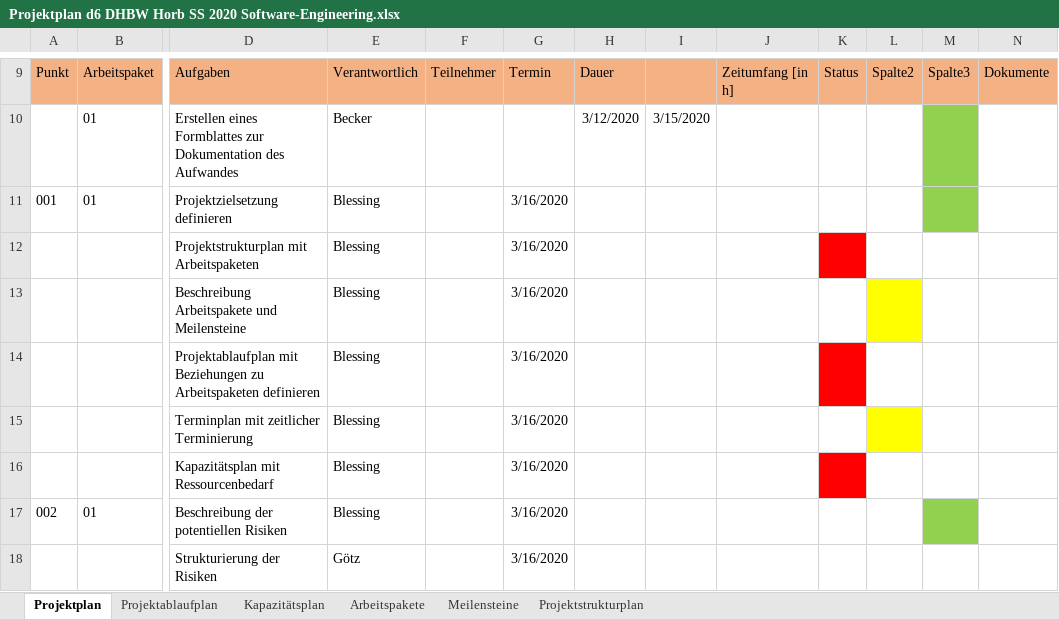
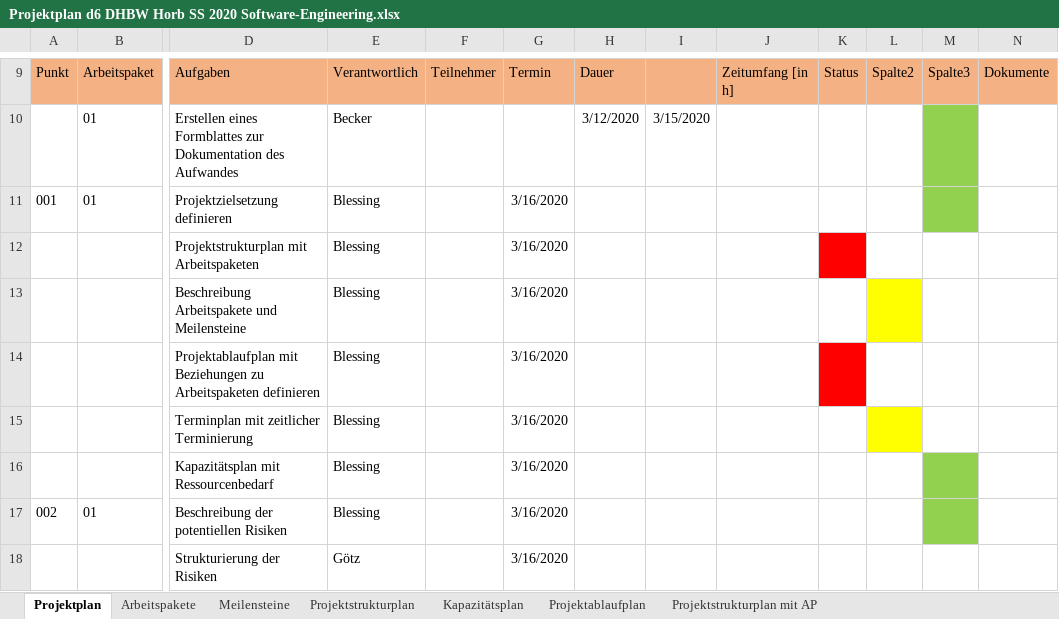
Before and after one commit to QtSwabianGirl/d6, an Excel workbook: doc/Projektplan d6 DHBW Horb SS 2020 Software-Engineering.xlsx, sheet Projektplan, drawn as a sheet; only a part is shown, gaps mark what is left out; values as stored, in another font and other column widths than the file's, no borders; table styles not drawn; the diff names each change by its address in the sheet, - before the commit and + after, or states it on an @@ line.

```diff
--- a/doc/Projektplan d6 DHBW Horb SS 2020 Software-Engineering.xlsx (sheet Projektplan)
+++ b/doc/Projektplan d6 DHBW Horb SS 2020 Software-Engineering.xlsx (sheet Projektplan)
+sheet tab: Projektstrukturplan mit AP
@@ sheet tab order changed: Projektplan | Arbeitspakete | Meilensteine | Projektstrukturplan | Kapazitätsplan | Projektablaufplan | Projektstrukturplan mit AP @@
-K16 fill: #FF0000
+K16 fill: none
-M16 fill: none
+M16 fill: #92D050
```
Also changed, not shown: sheet Projektstrukturplan, sheet Arbeitspakete, sheet Meilensteine.
